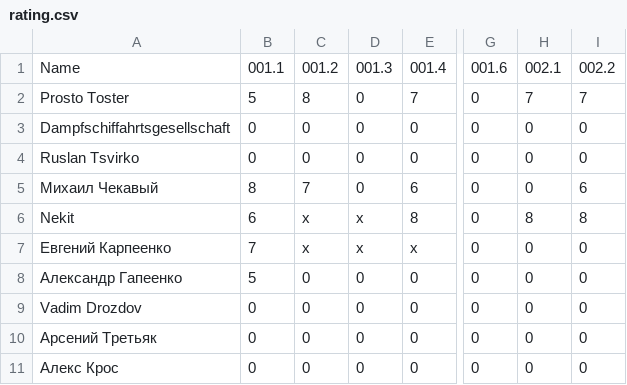
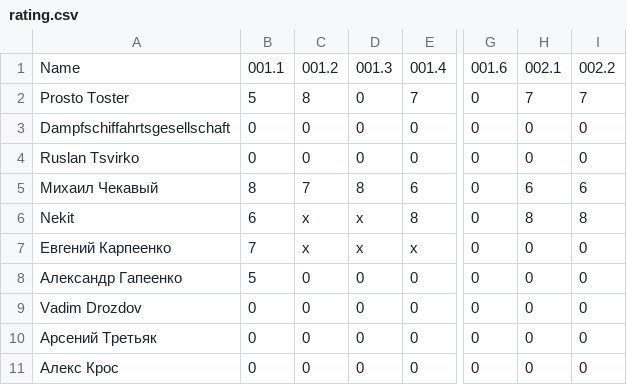
Before and after one commit to teachpyby/teachpyby.github.io, a CSV file: rating/rating.csv, drawn as a sheet; only a part is shown, gaps mark what is left out; the diff names each change by its address in the sheet, - before the commit and + after, or states it on an @@ line.

Commit message:
update rating

```diff
--- a/rating/rating.csv
+++ b/rating/rating.csv
-D5: 0
+D5: 8
-H5: 0
+H5: 6
```
Also changed, not shown: 1 other file.
